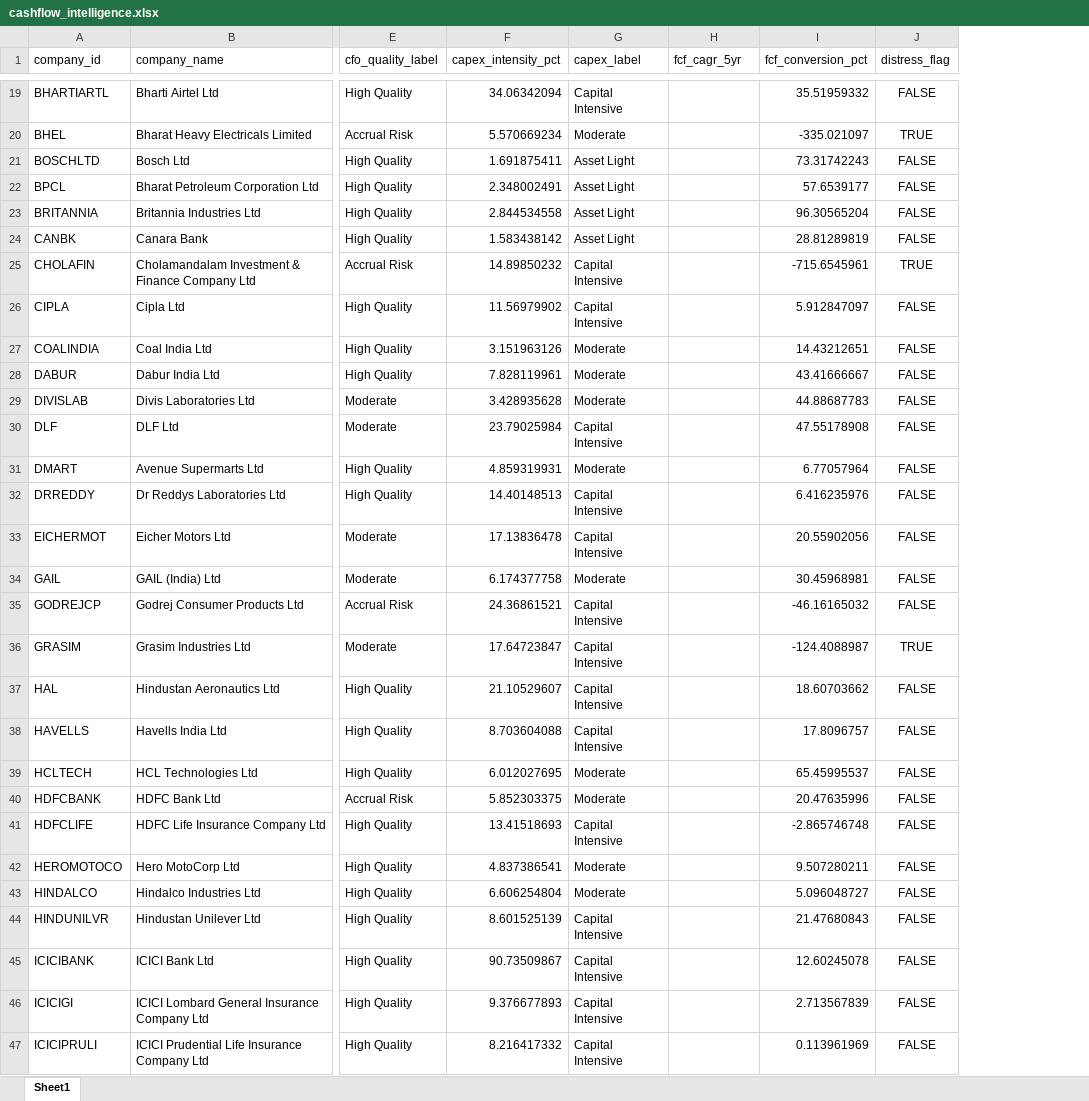
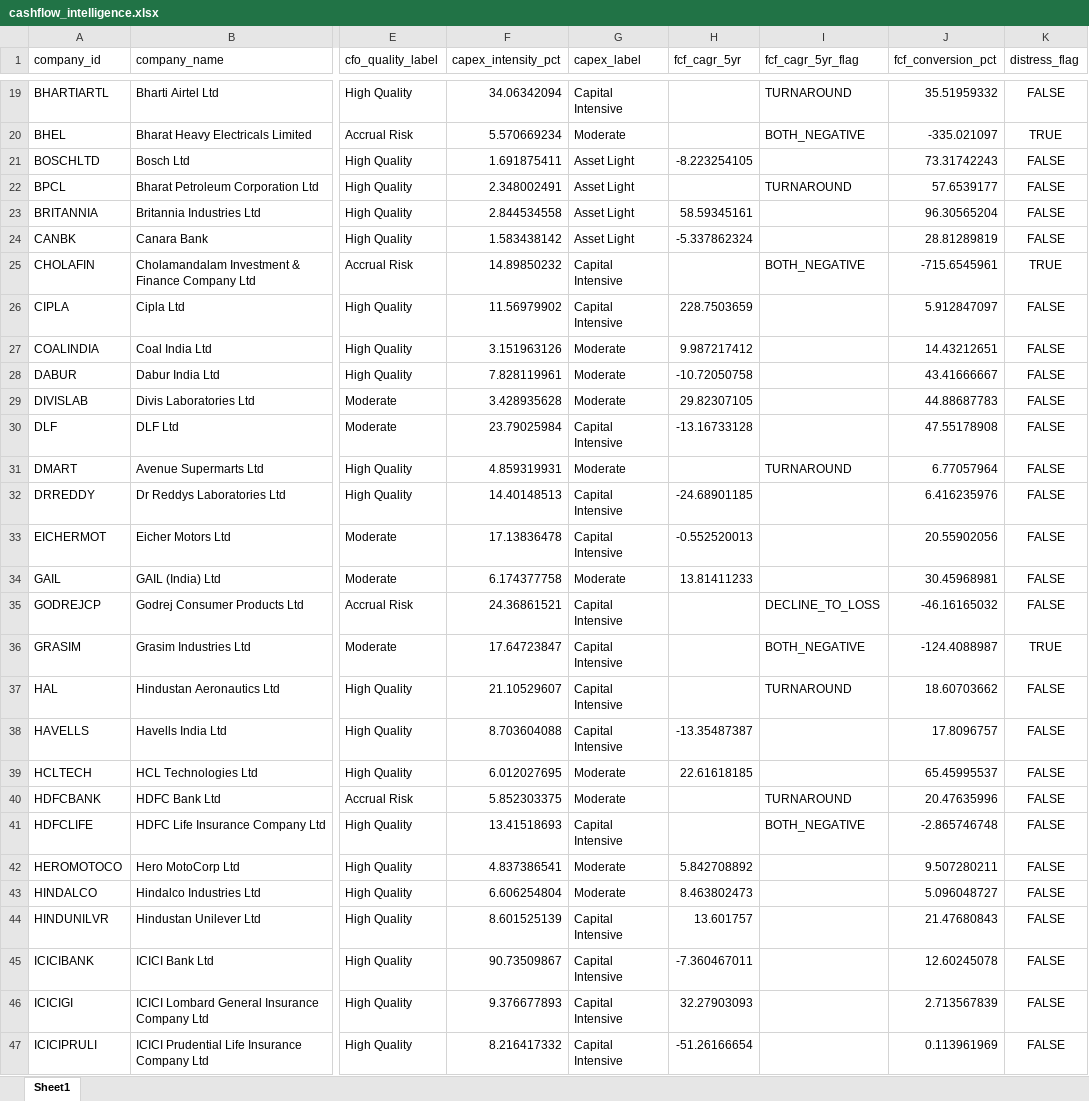
Before and after one commit to NikhilMSavant/n100_financial_intelligence_platform-, an Excel workbook: output/cashflow_intelligence.xlsx, sheet Sheet1, drawn as a sheet; only a part is shown, gaps mark what is left out; values as stored, in another font and other column widths than the file's, no borders; the diff covers the shown part only; the diff names each change by its address in the sheet, - before the commit and + after, or states it on an @@ line.

Commit message:
Sprint 5: fixed fcf_cagr_5yr null-only column in cashflow_intelligence.xlsx by wiring in the existing cagr_from_series engine

```diff
--- a/output/cashflow_intelligence.xlsx (sheet Sheet1)
+++ b/output/cashflow_intelligence.xlsx (sheet Sheet1)
+column I (fcf_cagr_5yr_flag), rows 19-41: TURNAROUND | BOTH_NEGATIVE |  | TURNAROUND |  |  | BOTH_NEGATIVE |  |  |  |  |  | TURNAROUND |  |  |  | DECLINE_TO_LOSS | BOTH_NEGATIVE | TURNAROUND |  |  | TURNAROUND | BOTH_NEGATIVE
-H21 (fcf_cagr_5yr): (empty)
+H21 (fcf_cagr_5yr): -8.223254105
-H23 (fcf_cagr_5yr): (empty)
+H23 (fcf_cagr_5yr): 58.59345161
-H24 (fcf_cagr_5yr): (empty)
+H24 (fcf_cagr_5yr): -5.337862324
-H26 (fcf_cagr_5yr): (empty)
+H26 (fcf_cagr_5yr): 228.7503659
-H27 (fcf_cagr_5yr): (empty)
+H27 (fcf_cagr_5yr): 9.987217412
-H28 (fcf_cagr_5yr): (empty)
+H28 (fcf_cagr_5yr): -10.72050758
-H29 (fcf_cagr_5yr): (empty)
+H29 (fcf_cagr_5yr): 29.82307105
-H30 (fcf_cagr_5yr): (empty)
+H30 (fcf_cagr_5yr): -13.16733128
-H32 (fcf_cagr_5yr): (empty)
+H32 (fcf_cagr_5yr): -24.68901185
-H33 (fcf_cagr_5yr): (empty)
+H33 (fcf_cagr_5yr): -0.552520013
-H34 (fcf_cagr_5yr): (empty)
+H34 (fcf_cagr_5yr): 13.81411233
-H38 (fcf_cagr_5yr): (empty)
+H38 (fcf_cagr_5yr): -13.35487387
-H39 (fcf_cagr_5yr): (empty)
+H39 (fcf_cagr_5yr): 22.61618185
-H42 (fcf_cagr_5yr): (empty)
+H42 (fcf_cagr_5yr): 5.842708892
-H43 (fcf_cagr_5yr): (empty)
+H43 (fcf_cagr_5yr): 8.463802473
-H44 (fcf_cagr_5yr): (empty)
+H44 (fcf_cagr_5yr): 13.601757
-H45 (fcf_cagr_5yr): (empty)
+H45 (fcf_cagr_5yr): -7.360467011
-H46 (fcf_cagr_5yr): (empty)
+H46 (fcf_cagr_5yr): 32.27903093
-H47 (fcf_cagr_5yr): (empty)
+H47 (fcf_cagr_5yr): -51.26166654
```
Also changed, not shown: 29 edited cells elsewhere in this sheet, 1 other file.
